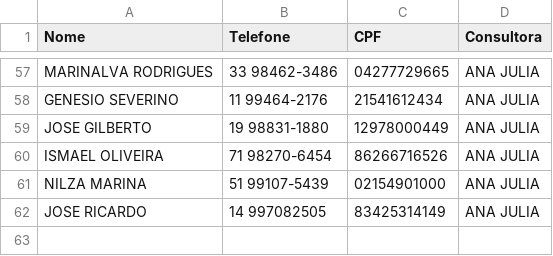
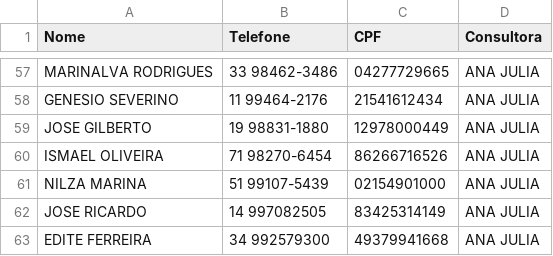
Before and after one commit to sousas2ds/Contatos, a CSV file: contatos-ana julia.csv, drawn as a sheet; only a part is shown, gaps mark what is left out.

Commit message:
Atualizando contatos-ana julia.csv

```diff
--- a/contatos-ana julia.csv
+++ b/contatos-ana julia.csv
@@ -62 +62,2 @@ NILZA MARINA;51 99107-5439;02154901000;ANA JULIA;
 JOSE RICARDO;14 997082505;83425314149;ANA JULIA;
+EDITE FERREIRA;34 992579300;49379941668;ANA JULIA;
```
